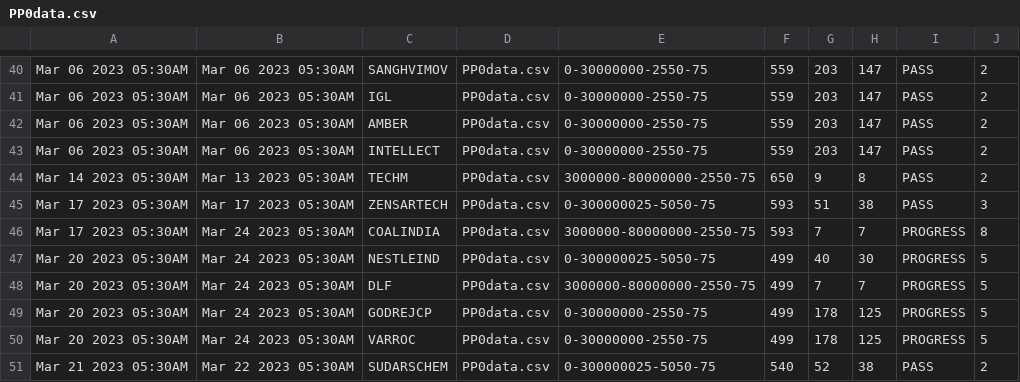
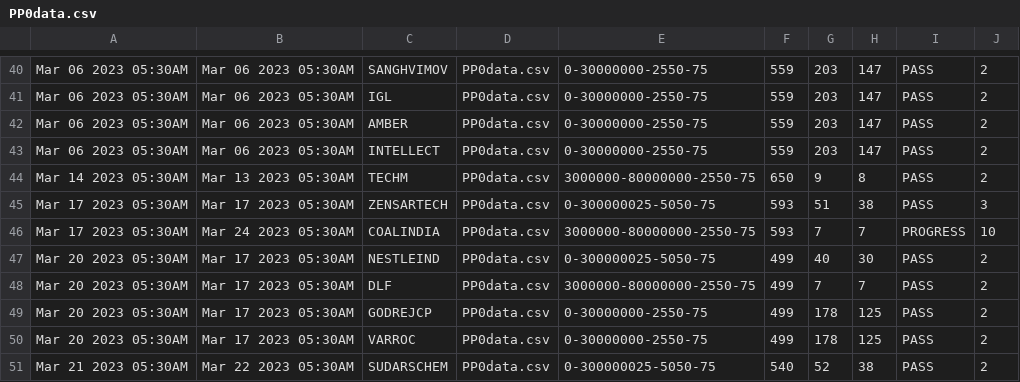
Before and after one commit to bentx/StockSpell, a CSV file: Results/summory/PP0data.csv, drawn as a sheet; only a part is shown, gaps mark what is left out.

```diff
--- a/Results/summory/PP0data.csv
+++ b/Results/summory/PP0data.csv
@@ -45,7 +45,7 @@ Mar 14 2023 05:30AM,Mar 13 2023 05:30AM,TECHM,PP0data.csv,3000000-80000000-2550-
 Mar 17 2023 05:30AM,Mar 17 2023 05:30AM,ZENSARTECH,PP0data.csv,0-300000025-5050-75,593,51,38,PASS,3
-Mar 17 2023 05:30AM,Mar 24 2023 05:30AM,COALINDIA,PP0data.csv,3000000-80000000-2550-75,593,7,7,PROGRESS,8
-Mar 20 2023 05:30AM,Mar 24 2023 05:30AM,NESTLEIND,PP0data.csv,0-300000025-5050-75,499,40,30,PROGRESS,5
-Mar 20 2023 05:30AM,Mar 24 2023 05:30AM,DLF,PP0data.csv,3000000-80000000-2550-75,499,7,7,PROGRESS,5
-Mar 20 2023 05:30AM,Mar 24 2023 05:30AM,GODREJCP,PP0data.csv,0-30000000-2550-75,499,178,125,PROGRESS,5
-Mar 20 2023 05:30AM,Mar 24 2023 05:30AM,VARROC,PP0data.csv,0-30000000-2550-75,499,178,125,PROGRESS,5
+Mar 17 2023 05:30AM,Mar 24 2023 05:30AM,COALINDIA,PP0data.csv,3000000-80000000-2550-75,593,7,7,PROGRESS,10
+Mar 20 2023 05:30AM,Mar 17 2023 05:30AM,NESTLEIND,PP0data.csv,0-300000025-5050-75,499,40,30,PASS,2
+Mar 20 2023 05:30AM,Mar 17 2023 05:30AM,DLF,PP0data.csv,3000000-80000000-2550-75,499,7,7,PASS,2
+Mar 20 2023 05:30AM,Mar 17 2023 05:30AM,GODREJCP,PP0data.csv,0-30000000-2550-75,499,178,125,PASS,2
+Mar 20 2023 05:30AM,Mar 17 2023 05:30AM,VARROC,PP0data.csv,0-30000000-2550-75,499,178,125,PASS,2
 Mar 21 2023 05:30AM,Mar 22 2023 05:30AM,SUDARSCHEM,PP0data.csv,0-300000025-5050-75,540,52,38,PASS,2
```
Also changed, not shown: Results/summory/PDCB0data.csv, Results/summory/PPW0data.csv, 2 other files.
